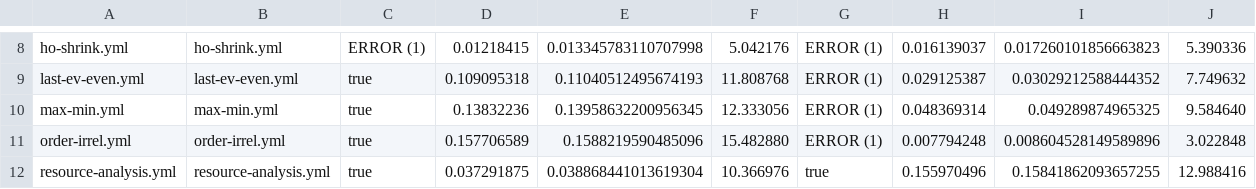
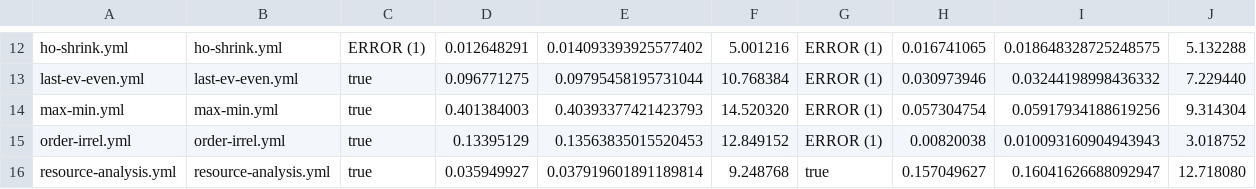
Before and after one commit to nyu-acsys/drift, a CSV file: scripts/effects/latest-results.csv, drawn as a sheet; only a part is shown, gaps mark what is left out; addresses are those after the commit; the diff covers the shown part only; the diff names each change by its address in the sheet, - before the commit and + after, or states it on an @@ line.

```diff
--- a/scripts/effects/latest-results.csv
+++ b/scripts/effects/latest-results.csv
-D12: 0.01218415
+D12: 0.012648291
-E12: 0.013345783110707998
+E12: 0.014093393925577402
-F12: 5.042176
+F12: 5.001216
-H12: 0.016139037
+H12: 0.016741065
-I12: 0.017260101856663823
+I12: 0.018648328725248575
-J12: 5.390336
+J12: 5.132288
-D13: 0.109095318
+D13: 0.096771275
-E13: 0.11040512495674193
+E13: 0.09795458195731044
-F13: 11.808768
+F13: 10.768384
-H13: 0.029125387
+H13: 0.030973946
-I13: 0.03029212588444352
+I13: 0.03244198998436332
-J13: 7.749632
+J13: 7.229440
-D14: 0.13832236
+D14: 0.401384003
-E14: 0.13958632200956345
+E14: 0.40393377421423793
-F14: 12.333056
+F14: 14.520320
-H14: 0.048369314
+H14: 0.057304754
-I14: 0.049289874965325
+I14: 0.05917934188619256
-J14: 9.584640
+J14: 9.314304
-D15: 0.157706589
+D15: 0.13395129
-E15: 0.1588219590485096
+E15: 0.13563835015520453
-F15: 15.482880
+F15: 12.849152
-H15: 0.007794248
+H15: 0.00820038
-I15: 0.008604528149589896
+I15: 0.010093160904943943
-J15: 3.022848
+J15: 3.018752
-D16: 0.037291875
+D16: 0.035949927
-E16: 0.038868441013619304
+E16: 0.037919601891189814
-F16: 10.366976
+F16: 9.248768
-H16: 0.155970496
+H16: 0.157049627
-I16: 0.15841862093657255
+I16: 0.16041626688092947
-J16: 12.988416
+J16: 12.718080
```
Also changed, not shown: 4 added rows and 35 edited cells elsewhere in this file, 10 other files.
